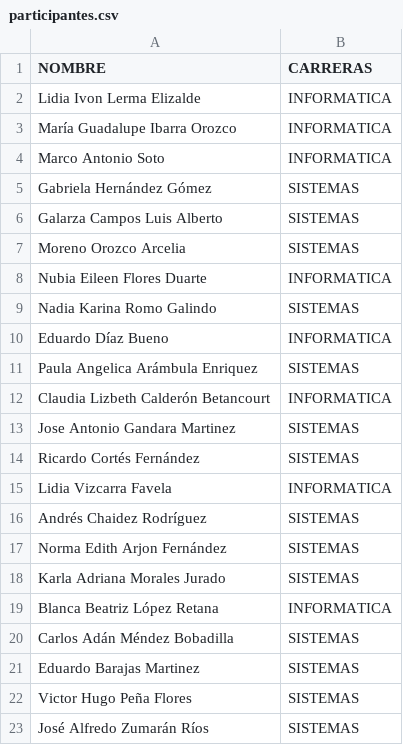
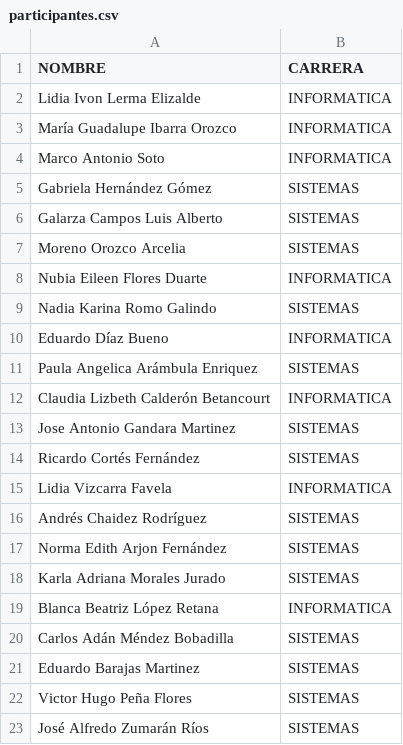
Before and after one commit to rpizarrog/Industrias-4.0, a CSV file: datos/participantes.csv, drawn as a sheet.

Commit message:
Update participantes.csv

```diff
--- a/datos/participantes.csv
+++ b/datos/participantes.csv
@@ -1,2 +1,2 @@
-NOMBRE,CARRERAS
+NOMBRE,CARRERA
 Lidia Ivon Lerma Elizalde,INFORMATICA
```
